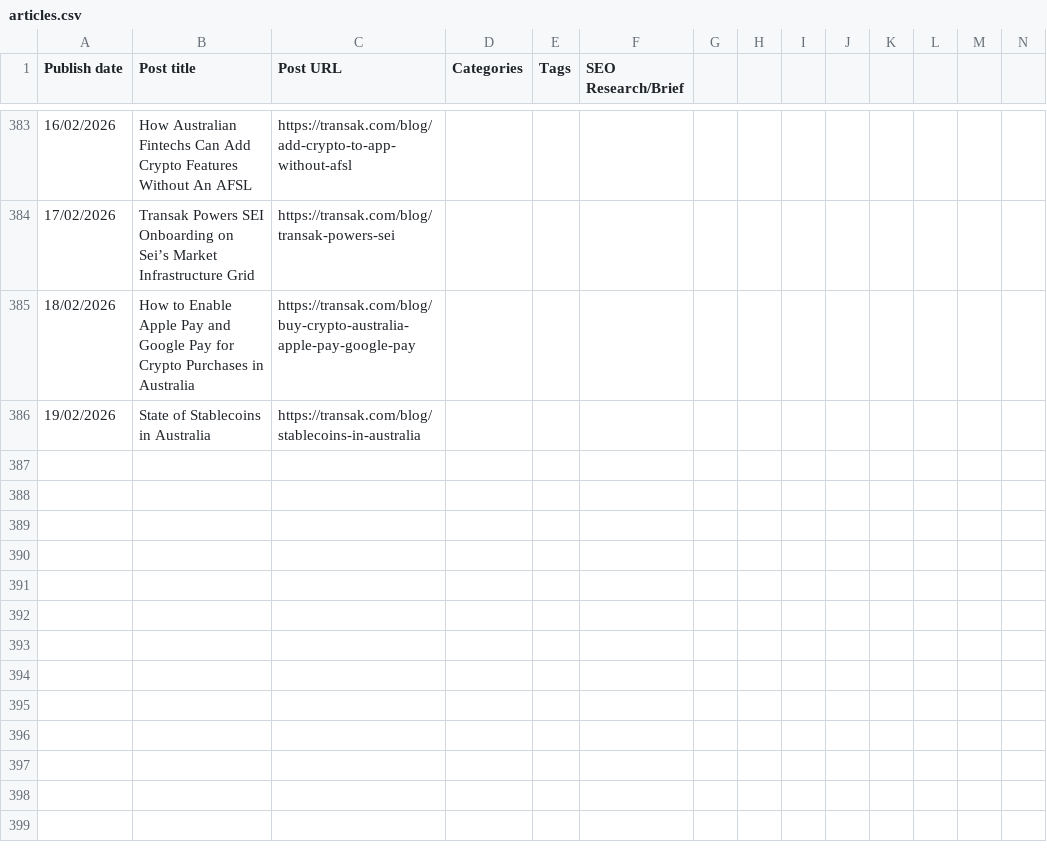
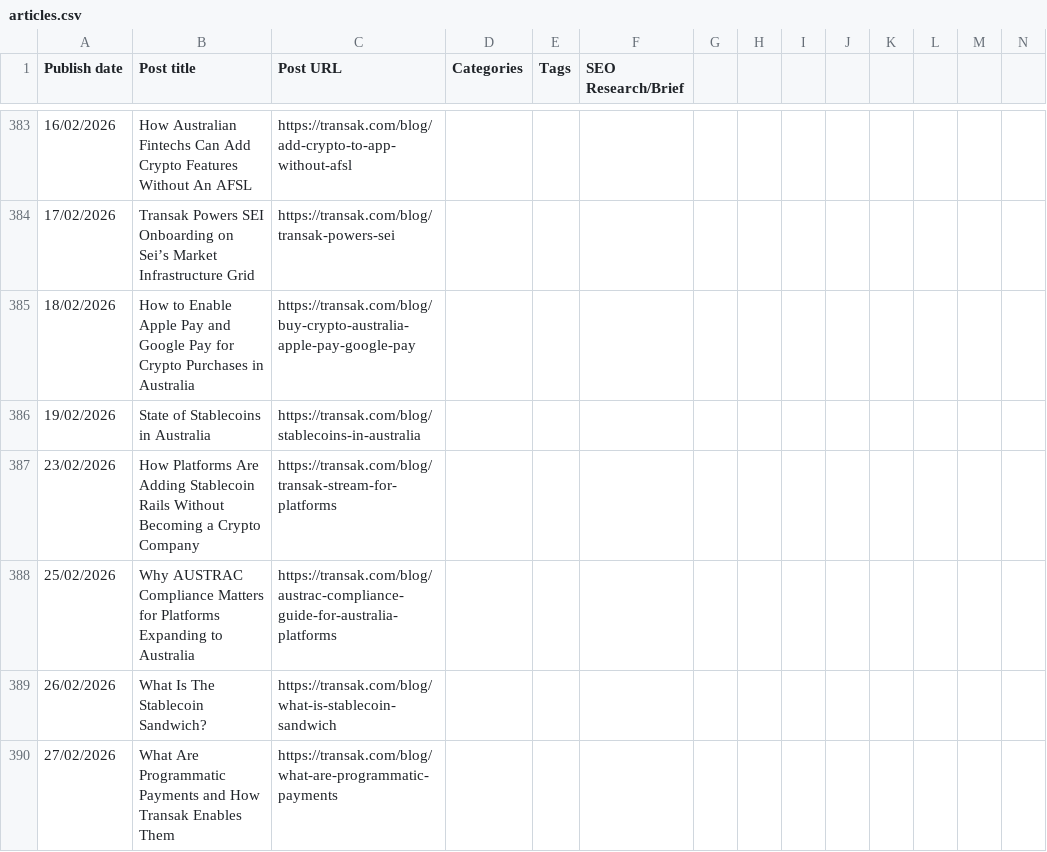
Before and after one commit to cutiecomi/transak-freshness-tracker, a CSV file: public/articles.csv, drawn as a sheet; only a part is shown, gaps mark what is left out; rows hold the shown columns only; the diff names each change by its address in the sheet, - before the commit and + after, or states it on an @@ line.

Commit message:
📝 Add 4 new articles from blog sync (23-27 Feb 2026)
- How Platforms Are Adding Stablecoin Rails Without Becoming a Crypto Company (23/02/2026)
- Why AUSTRAC Compliance Matters for Platforms Expanding to Australia (25/02/2026)
- What Is The Stablecoin Sandwich? (26/02/2026)
- What Are Programmatic Payments and How Transak Enables Them (27/02/2026)

🔧 Fix pre-existing duplicate key in lib/articles.ts TAG_NORMALIZE map

```diff
--- a/public/articles.csv
+++ b/public/articles.csv
+row 387: 23/02/2026 | How Platforms Are Adding Stablecoin Rails Without Becoming a Crypto Company | https://transak.com/blog/transak-stream-for-platforms
+row 388: 25/02/2026 | Why AUSTRAC Compliance Matters for Platforms Expanding to Australia | https://transak.com/blog/austrac-compliance-guide-for-australia-platforms
+row 389: 26/02/2026 | What Is The Stablecoin Sandwich? | https://transak.com/blog/what-is-stablecoin-sandwich
+row 390: 27/02/2026 | What Are Programmatic Payments and How Transak Enables Them | https://transak.com/blog/what-are-programmatic-payments
```
Also changed, not shown: 1 other file.
